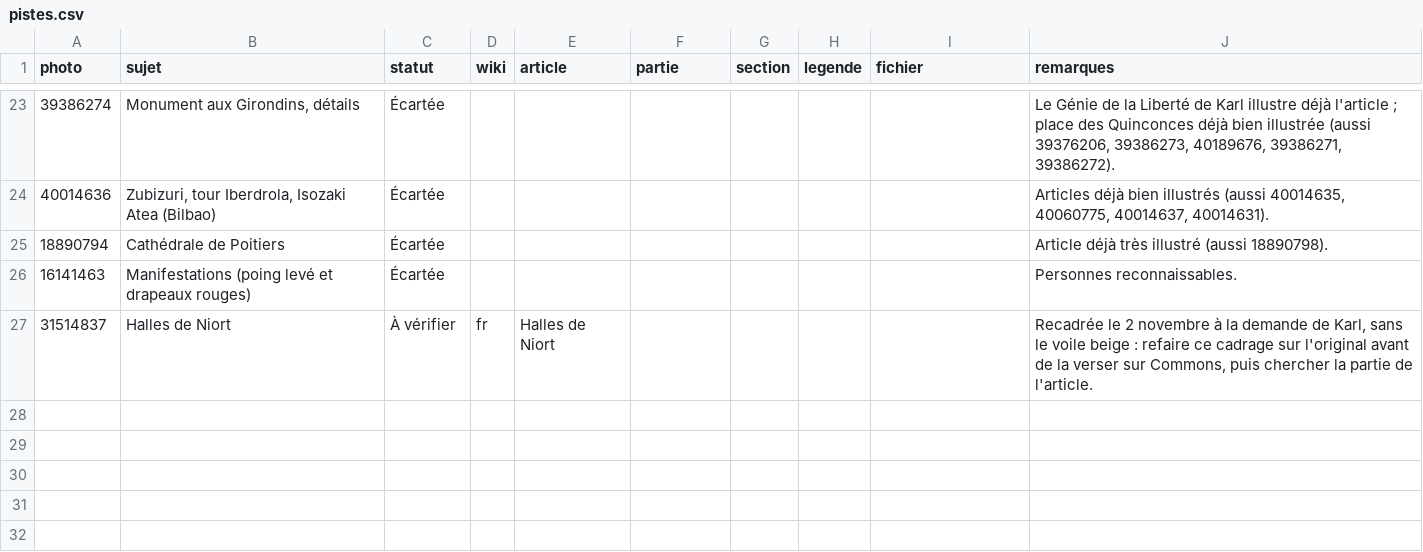
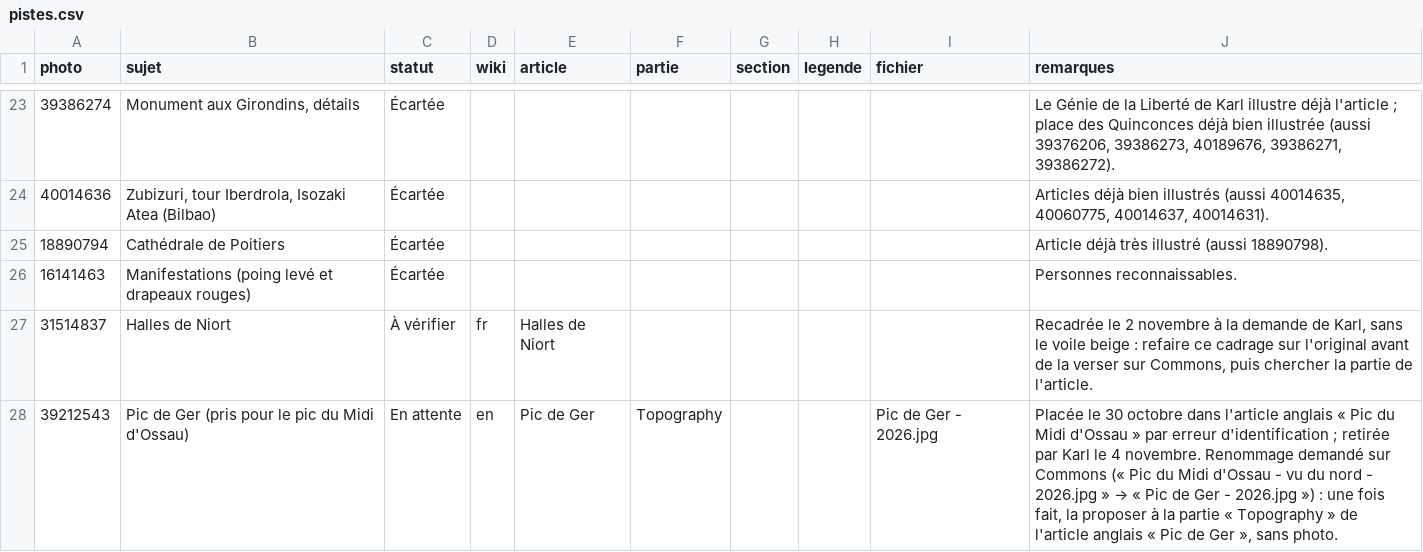
Before and after one commit to Willwonderc/PexelsWillwonder, a CSV file: docs/wiki-suivi/pistes.csv, drawn as a sheet; only a part is shown, gaps mark what is left out; the diff names each change by its address in the sheet, - before the commit and + after, or states it on an @@ line.

```diff
--- a/docs/wiki-suivi/pistes.csv
+++ b/docs/wiki-suivi/pistes.csv
+row 28: 39212543 | Pic de Ger (pris pour le pic du Midi d'Ossau) | En attente | en | Pic de Ger | Topography |  |  | Pic de Ger - 2026.jpg | Placée le 30 octobre dans l'article anglais « Pic du Midi d'Ossau » par erreur d'identification ; retirée par Karl le 4 novembre. Renommage demandé sur Commons (« Pic du Midi d'Ossau - vu du nord - 2026.jpg » → « Pic de Ger - 2026.jpg ») : une fois fait, la proposer à la partie « Topography » de l'article anglais « Pic de Ger », sans photo.
```
Also changed, not shown: atelier/resultats/ppex-photos-sans-titre.csv, vitrine/donnees/textes-fr.csv, 4 other files.
